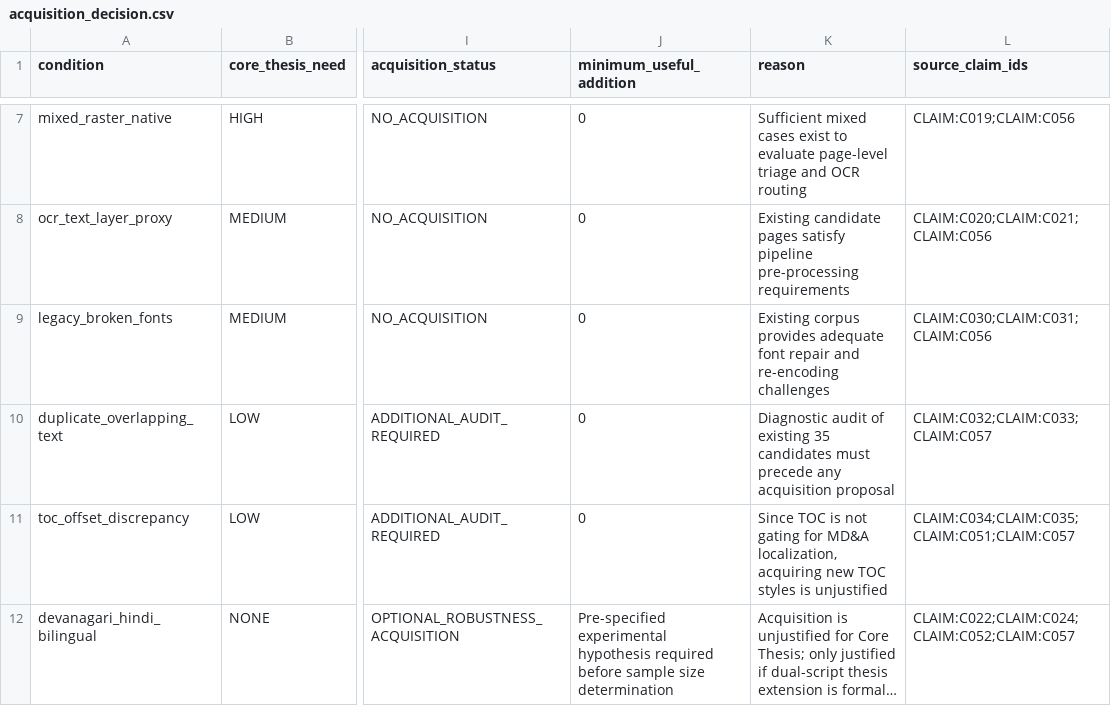
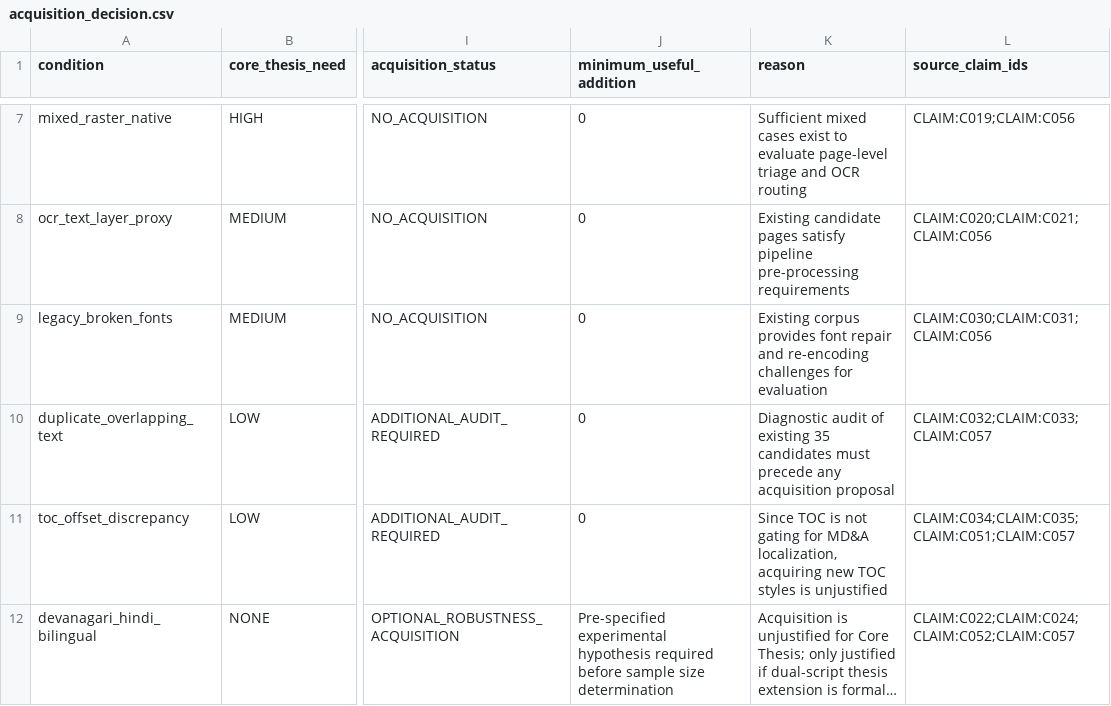
Before and after one commit to hariom-s27/arpipe, a CSV file: dataset/corpus_gap_audit/reconciled/acquisition_decision.csv, drawn as a sheet; only a part is shown, gaps mark what is left out; long unchanged cells end in …; the diff names each change by its address in the sheet, - before the commit and + after, or states it on an @@ line.

```diff
--- a/dataset/corpus_gap_audit/reconciled/acquisition_decision.csv
+++ b/dataset/corpus_gap_audit/reconciled/acquisition_decision.csv
-K9 (reason): …corpus provides adequate font repair and re-encoding challenges
+K9 (reason): …corpus provides font repair and re-encoding challenges for evaluation
```
Also changed, not shown: dataset/corpus_gap_audit/reconciled/claim_audit.csv, dataset/corpus_gap_audit/reconciled/interaction_gap_matrix_reconciled.csv, 6 other files.
